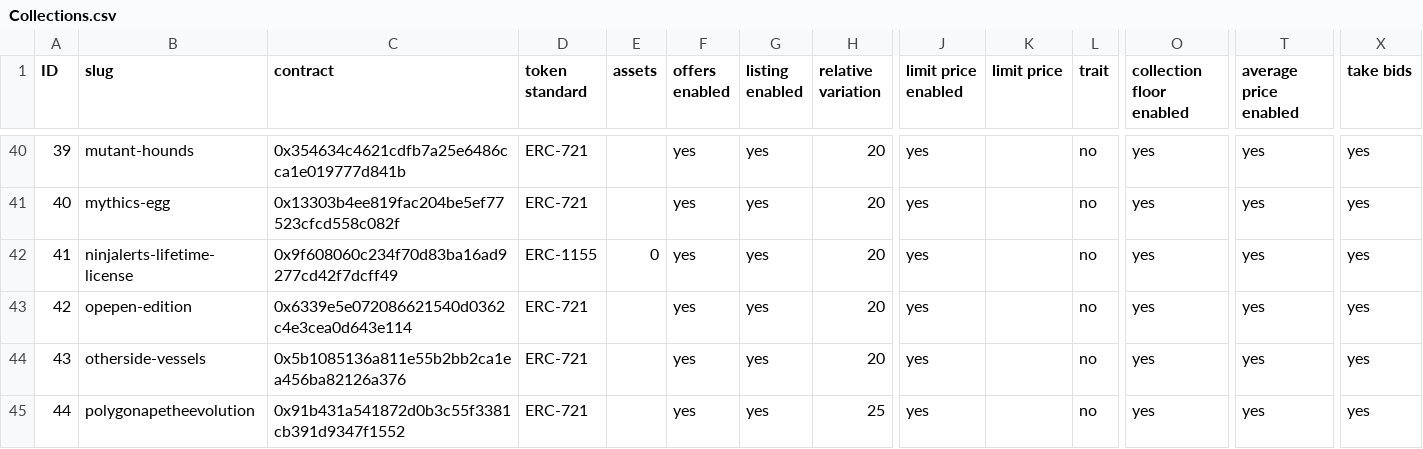
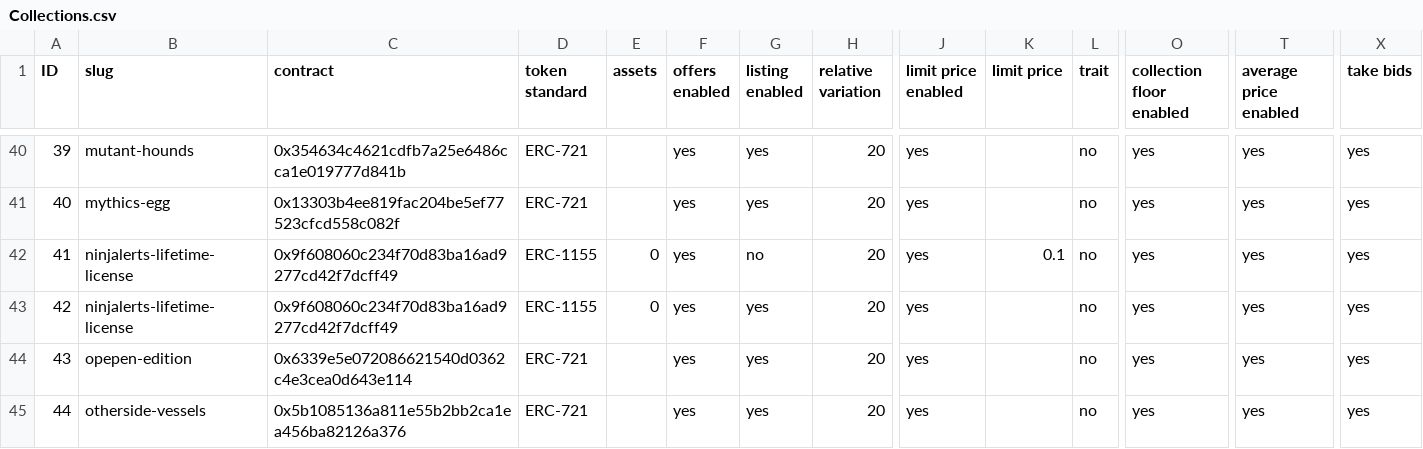
Before and after one commit to johnydev23/Opensea_automated_actions, a CSV file: Collections.csv, drawn as a sheet; only a part is shown, gaps mark what is left out; the shorter side is filled out with more unchanged rows; addresses are those after the commit; rows hold the shown columns only; the diff names each change by its address in the sheet, - before the commit and + after, or states it on an @@ line.

```diff
--- a/Collections.csv
+++ b/Collections.csv
+row 42: 41 | ninjalerts-lifetime-license | 0x9f608060c234f70d83ba16ad9277cd42f7dcff49 | ERC-1155 | 0 | yes | no | 20 | yes | 0.1 | no | yes | yes | yes
@@ column A (ID) renumbered from row 43 down @@
```
